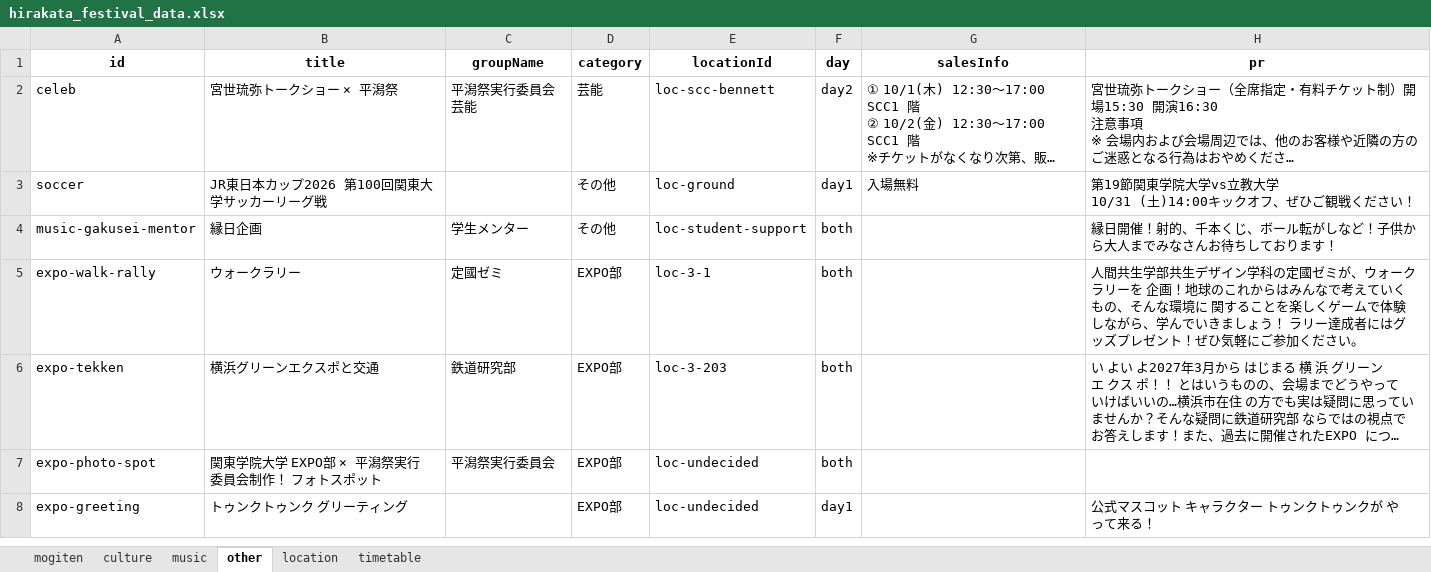
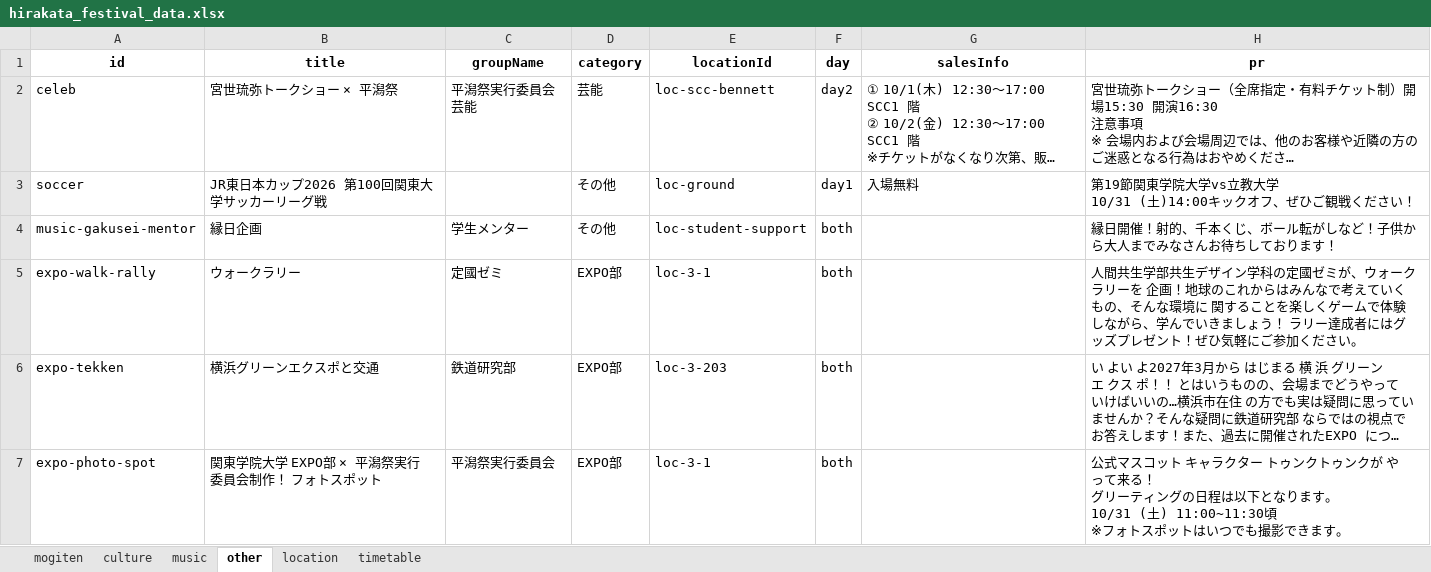
Before and after one commit to Hirakata-KGU/Home-Page, an Excel workbook: app/data/hirakata_festival_data.xlsx, sheet other, drawn as a sheet; long unchanged cells end in …; values as stored, in another font and other column widths than the file's, no borders; ↵ is a line break in a cell; the diff names each change by its address in the sheet, - before the commit and + after, or states it on an @@ line.

Commit message:
グリーティング フォトスポット統合

```diff
--- a/app/data/hirakata_festival_data.xlsx (sheet other)
+++ b/app/data/hirakata_festival_data.xlsx (sheet other)
-E7 (locationId): loc-undecided
+E7 (locationId): loc-3-1
-H7 (pr): (empty)
+H7 (pr): 公式マスコット キャラクター トゥンクトゥンクが やって来る！ ↵ グリーティングの日程は以下となります。 ↵ 10/31 (土) 11:00~11:30頃 ↵ ※フォトスポットはいつでも撮影できます。
-row 8: expo-greeting | トゥンクトゥンク グリーティング |  | EXPO部 | loc-undecided | day1 |  | 公式マスコット キャラクター トゥンクトゥンクが やって来る！
```
Also changed, not shown: sheet location.
